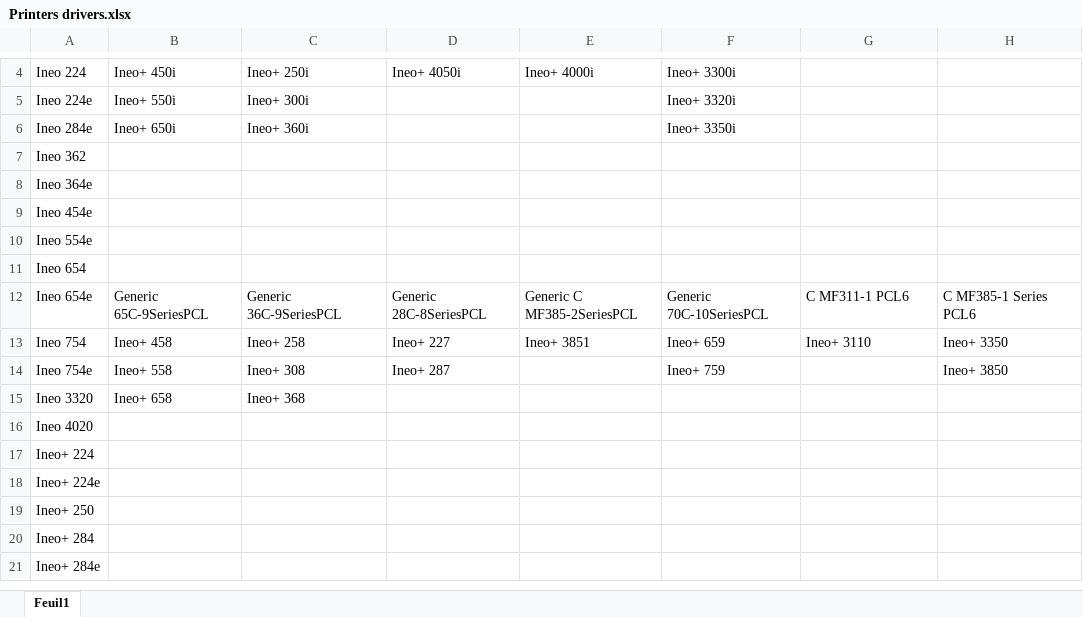
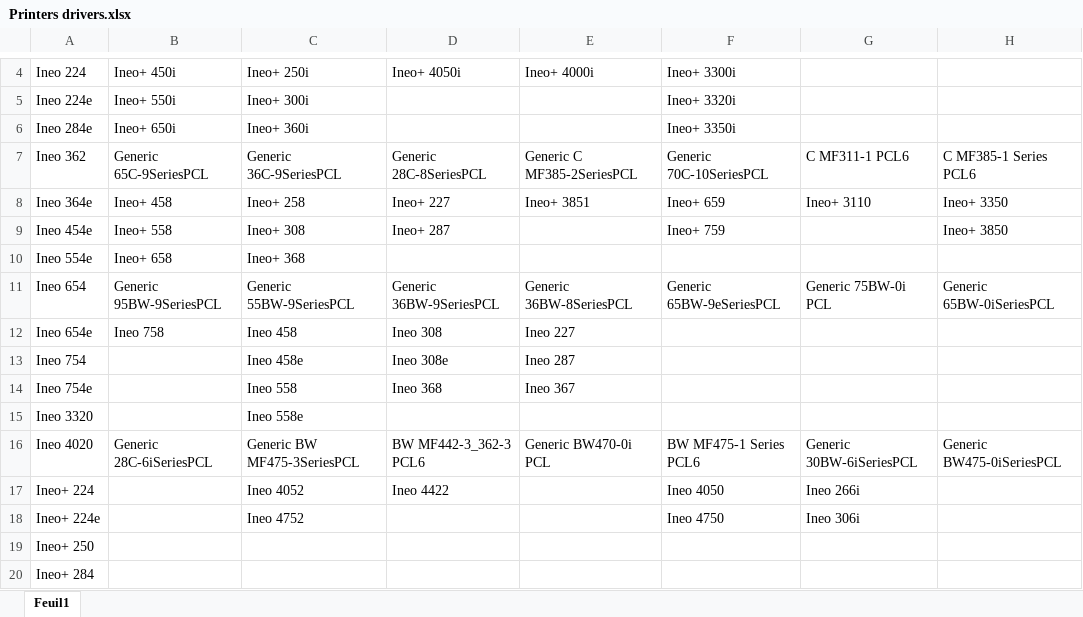
Before and after one commit to iSh0ck/DEVELOP_Setup_Tool, an Excel workbook: Printers drivers.xlsx, sheet Feuil1, drawn as a sheet; only a part is shown, gaps mark what is left out; the shorter side is filled out with more unchanged rows; values as stored, in another font and other column widths than the file's, no cell formats; removed rows and columns are numbered as before the commit, all else as after; the diff covers the shown part only; the diff names each change by its address in the sheet, - before the commit and + after, or states it on an @@ line.

```diff
--- a/Printers drivers.xlsx (sheet Feuil1)
+++ b/Printers drivers.xlsx (sheet Feuil1)
-row 7: Ineo 362
-row 8: Ineo 364e
-row 9: Ineo 454e
-row 10: Ineo 554e
-row 11: Ineo 654
-A7: Ineo 654e
+A7: Ineo 362
-A8: Ineo 754
+A8: Ineo 364e
-A9: Ineo 754e
+A9: Ineo 454e
+row 10: Ineo 554e | Ineo+ 658 | Ineo+ 368
+row 11: Ineo 654 | Generic 95BW-9SeriesPCL | Generic 55BW-9SeriesPCL | Generic 36BW-9SeriesPCL | Generic 36BW-8SeriesPCL | Generic 65BW-9eSeriesPCL | Generic 75BW-0i PCL | Generic 65BW-0iSeriesPCL
+row 12: Ineo 654e | Ineo 758 | Ineo 458 | Ineo 308 | Ineo 227
+row 13: Ineo 754 |  | Ineo 458e | Ineo 308e | Ineo 287
+row 14: Ineo 754e |  | Ineo 558 | Ineo 368 | Ineo 367
-B15: Ineo+ 658
+B15: (empty)
-C15: Ineo+ 368
+C15: Ineo 558e
-B16: (empty)
+B16: Generic 28C-6iSeriesPCL
-C16: (empty)
+C16: Generic BW MF475-3SeriesPCL
-D16: (empty)
+D16: BW MF442-3_362-3 PCL6
-E16: (empty)
+E16: Generic BW470-0i PCL
-F16: (empty)
+F16: BW MF475-1 Series PCL6
-G16: (empty)
+G16: Generic 30BW-6iSeriesPCL
-H16: (empty)
+H16: Generic BW475-0iSeriesPCL
-C17: (empty)
+C17: Ineo 4052
-D17: (empty)
+D17: Ineo 4422
-F17: (empty)
+F17: Ineo 4050
-G17: (empty)
+G17: Ineo 266i
-C18: (empty)
+C18: Ineo 4752
-F18: (empty)
+F18: Ineo 4750
-G18: (empty)
+G18: Ineo 306i
```
Also changed, not shown: 2 removed rows and 25 edited cells elsewhere in this sheet, cell formats, 37 other files.
